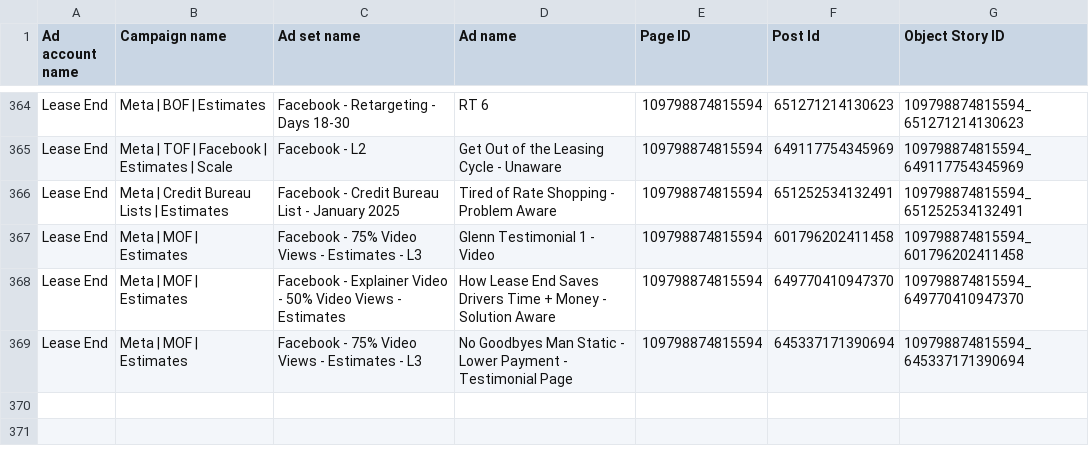
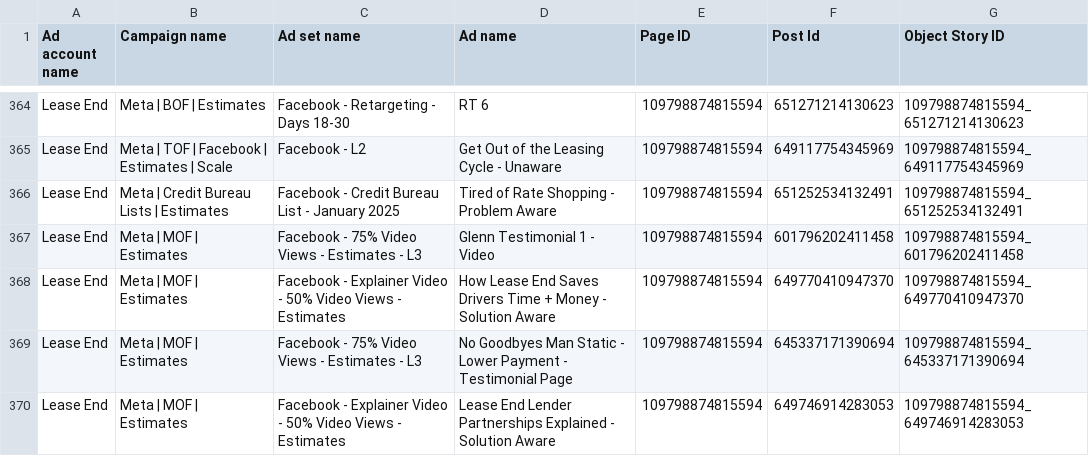
Before and after one commit to keenship1291/dspy-fastapi-api, a CSV file: active_fb_post_id.csv, drawn as a sheet; only a part is shown, gaps mark what is left out; the diff names each change by its address in the sheet, - before the commit and + after, or states it on an @@ line.

Commit message:
Add FB post: Lease End Lender Partnerships  - Post ID 649746914283053

```diff
--- a/active_fb_post_id.csv
+++ b/active_fb_post_id.csv
+row 370: Lease End | Meta | MOF | Estimates | Facebook - Explainer Video - 50% Video Views - Estimates | Lease End Lender Partnerships Explained - Solution Aware | 109798874815594 | 649746914283053 | 109798874815594_649746914283053
```
